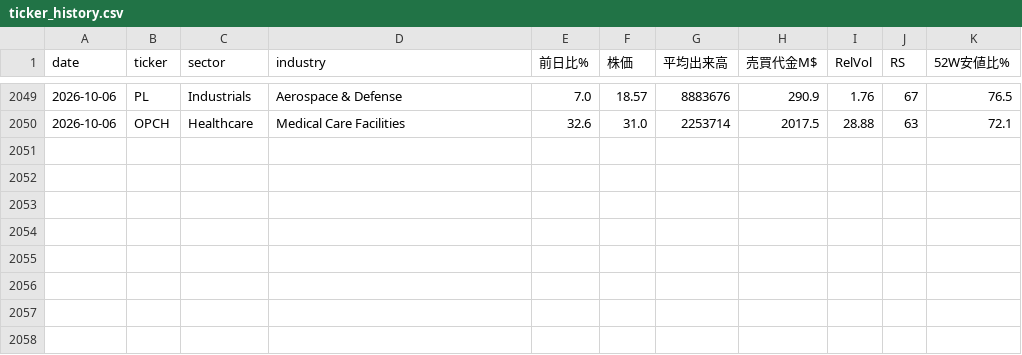
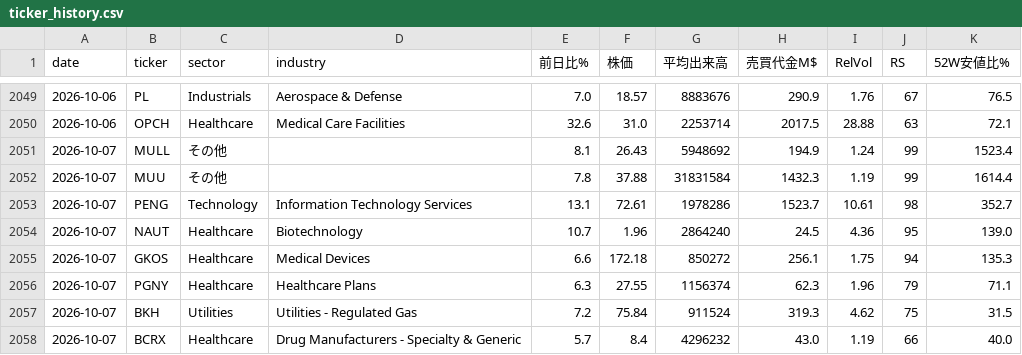
Before and after one commit to nyokki0204-boop/ibd-screener, a CSV file: data/ticker_history.csv, drawn as a sheet; only a part is shown, gaps mark what is left out; the diff names each change by its address in the sheet, - before the commit and + after, or states it on an @@ line.

```diff
--- a/data/ticker_history.csv
+++ b/data/ticker_history.csv
+row 2051: 2026-10-07 | MULL | その他 |  | 8.1 | 26.43 | 5948692 | 194.9 | 1.24 | 99 | 1523.4
+row 2052: 2026-10-07 | MUU | その他 |  | 7.8 | 37.88 | 31831584 | 1432.3 | 1.19 | 99 | 1614.4
+row 2053: 2026-10-07 | PENG | Technology | Information Technology Services | 13.1 | 72.61 | 1978286 | 1523.7 | 10.61 | 98 | 352.7
+row 2054: 2026-10-07 | NAUT | Healthcare | Biotechnology | 10.7 | 1.96 | 2864240 | 24.5 | 4.36 | 95 | 139.0
+row 2055: 2026-10-07 | GKOS | Healthcare | Medical Devices | 6.6 | 172.18 | 850272 | 256.1 | 1.75 | 94 | 135.3
+row 2056: 2026-10-07 | PGNY | Healthcare | Healthcare Plans | 6.3 | 27.55 | 1156374 | 62.3 | 1.96 | 79 | 71.1
+row 2057: 2026-10-07 | BKH | Utilities | Utilities - Regulated Gas | 7.2 | 75.84 | 911524 | 319.3 | 4.62 | 75 | 31.5
+row 2058: 2026-10-07 | BCRX | Healthcare | Drug Manufacturers - Specialty & Generic | 5.7 | 8.4 | 4296232 | 43.0 | 1.19 | 66 | 40.0
```
Also changed, not shown: data/results.csv, data/sector_history.csv, 3 other files.
